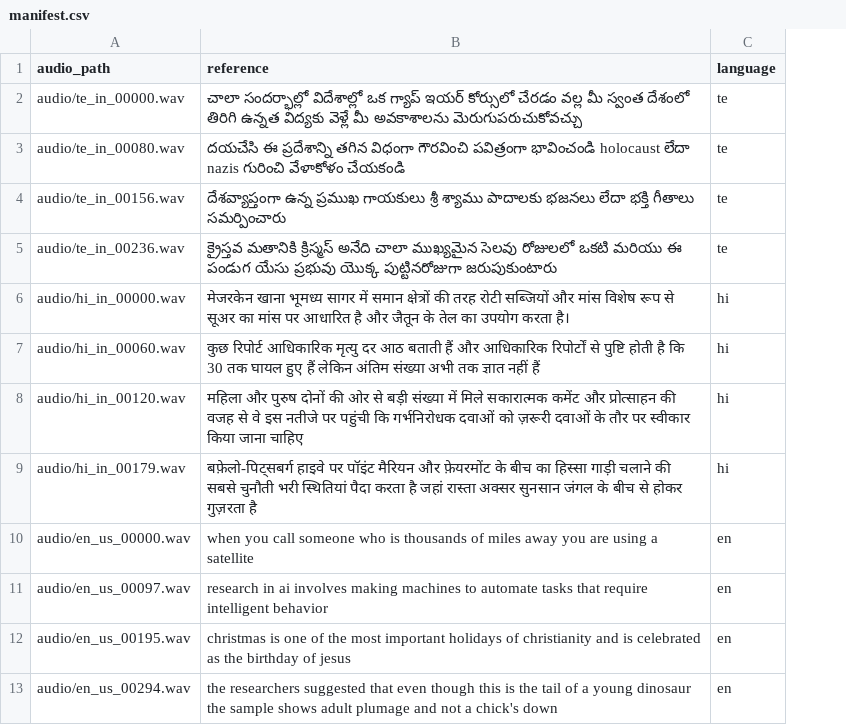
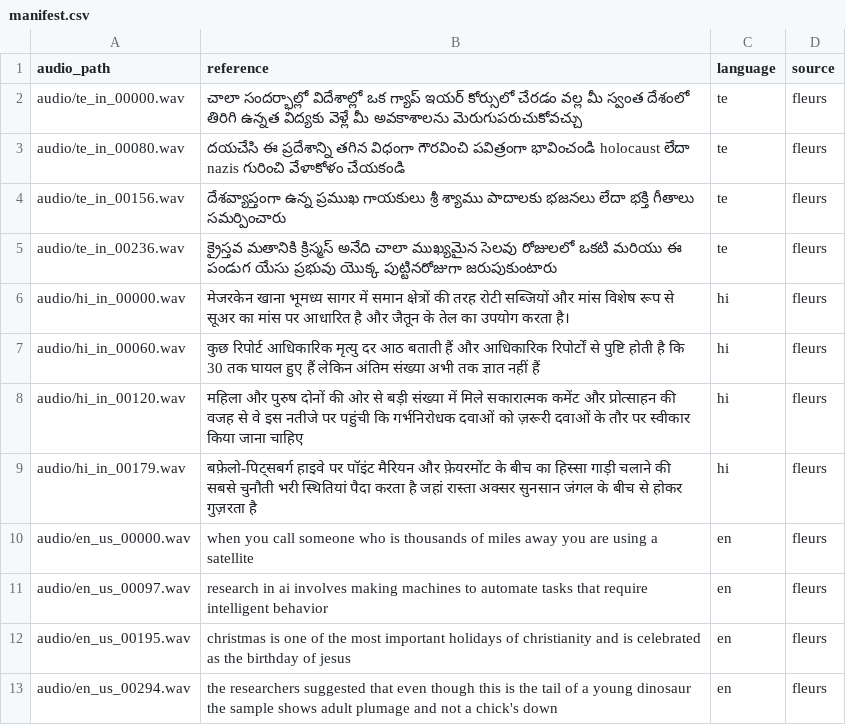
Before and after one commit to RajendharAre/speech-asr-service, a CSV file: data/manifest.csv, drawn as a sheet; the diff names each change by its address in the sheet, - before the commit and + after, or states it on an @@ line.

Commit message:
feat: initial prompt A/B, script share and per-source evaluation

```diff
--- a/data/manifest.csv
+++ b/data/manifest.csv
+column D (source), rows 2-13: all fleurs
```
Also changed, not shown: data/manifest.example.csv, 15 other files.
